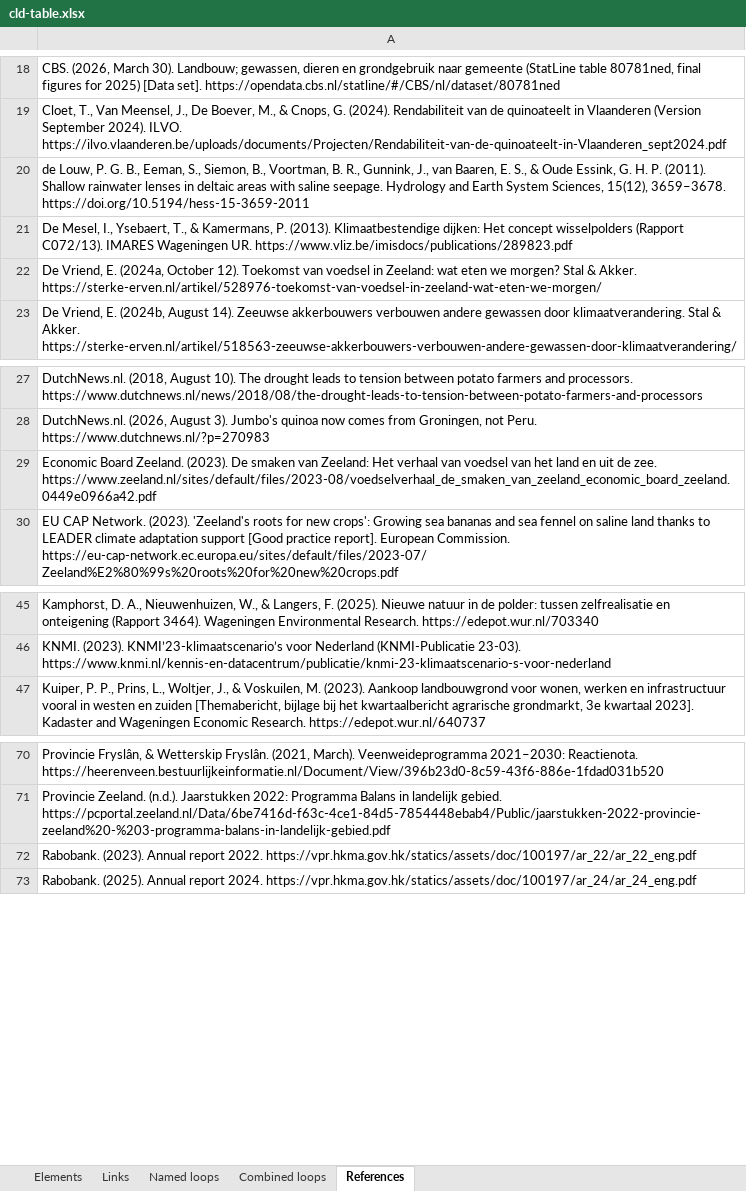
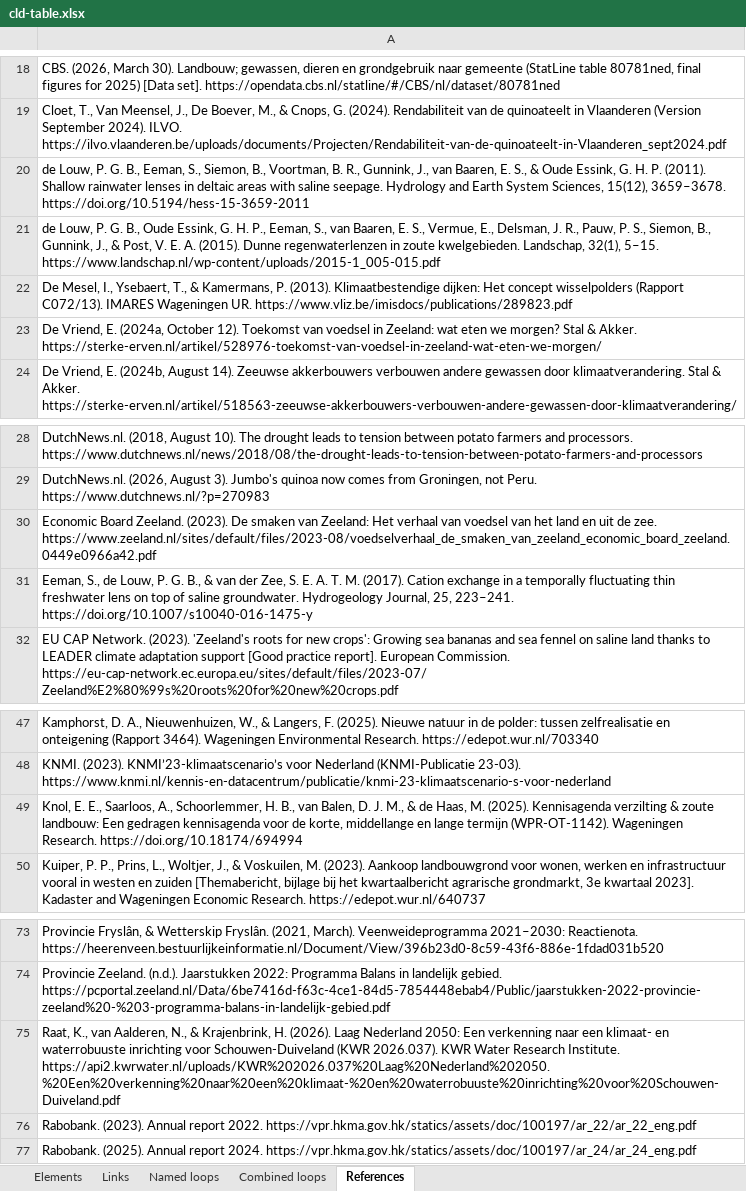
Before and after one commit to jordyzuidam2003-bot/zeeland-cld, an Excel workbook: docs/tables/cld-table.xlsx, sheet References, drawn as a sheet; only a part is shown, gaps mark what is left out; values as stored, in another font and other column widths than the file's, no borders; the diff names each change by its address in the sheet, - before the commit and + after, or states it on an @@ line.

Commit message:
Contrary evidence, the bounds of R1, B1 and B2 (Jordy accepted, each checked against its sources by a fresh agent): links 0, 1, 2, 5, 6 and 7 bounded, R1 and B2 a loop sentence; Eeman et al. 2017, Knol et al. 2025, de Louw et al. 2015 and Raat et al. 2026 added and pushed to Zotero; link 4 waits, a hypothesis that may carry no source; the build's three warnings unchanged

```diff
--- a/docs/tables/cld-table.xlsx (sheet References)
+++ b/docs/tables/cld-table.xlsx (sheet References)
+row 21: de Louw, P. G. B., Oude Essink, G. H. P., Eeman, S., van Baaren, E. S., Vermue, E., Delsman, J. R., Pauw, P. S., Siemon, B., Gunnink, J., & Post, V. E. A. (2015). Dunne regenwaterlenzen in zoute kwelgebieden. Landschap, 32(1), 5–15. https://www.landschap.nl/wp-content/uploads/2015-1_005-015.pdf
+row 31: Eeman, S., de Louw, P. G. B., & van der Zee, S. E. A. T. M. (2017). Cation exchange in a temporally fluctuating thin freshwater lens on top of saline groundwater. Hydrogeology Journal, 25, 223–241. https://doi.org/10.1007/s10040-016-1475-y
+row 49: Knol, E. E., Saarloos, A., Schoorlemmer, H. B., van Balen, D. J. M., & de Haas, M. (2025). Kennisagenda verzilting & zoute landbouw: Een gedragen kennisagenda voor de korte, middellange en lange termijn (WPR-OT-1142). Wageningen Research. https://doi.org/10.18174/694994
+row 75: Raat, K., van Aalderen, N., & Krajenbrink, H. (2026). Laag Nederland 2050: Een verkenning naar een klimaat- en waterrobuuste inrichting voor Schouwen-Duiveland (KWR 2026.037). KWR Water Research Institute. https://api2.kwrwater.nl/uploads/KWR%202026.037%20Laag%20Nederland%202050.%20Een%20verkenning%20naar%20een%20klimaat-%20en%20waterrobuuste%20inrichting%20voor%20Schouwen-Duiveland.pdf
```
Also changed, not shown: sheet Links, sheet Named loops, 5 other files.
